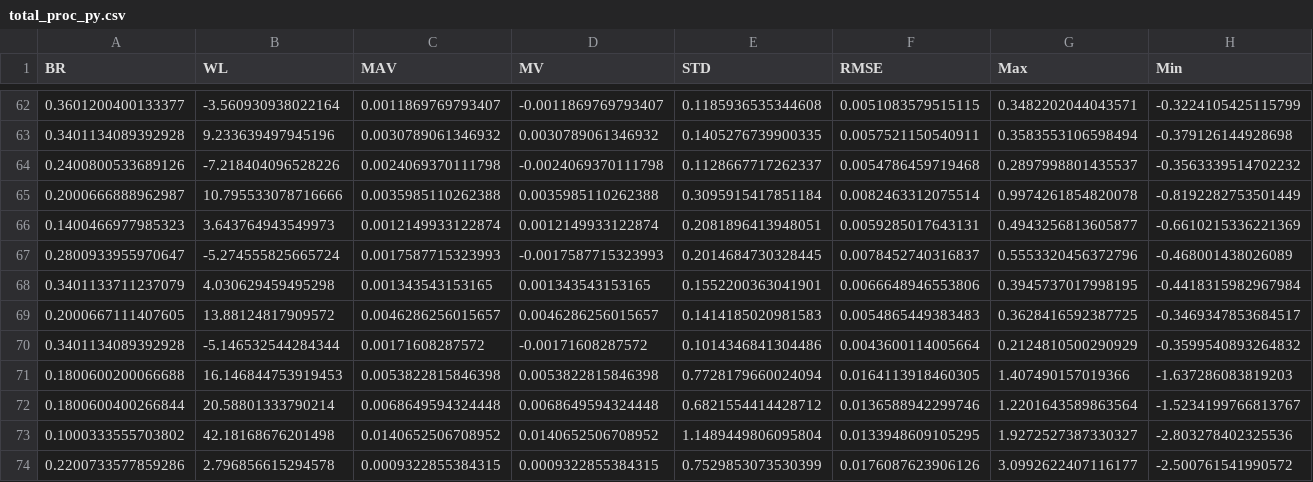
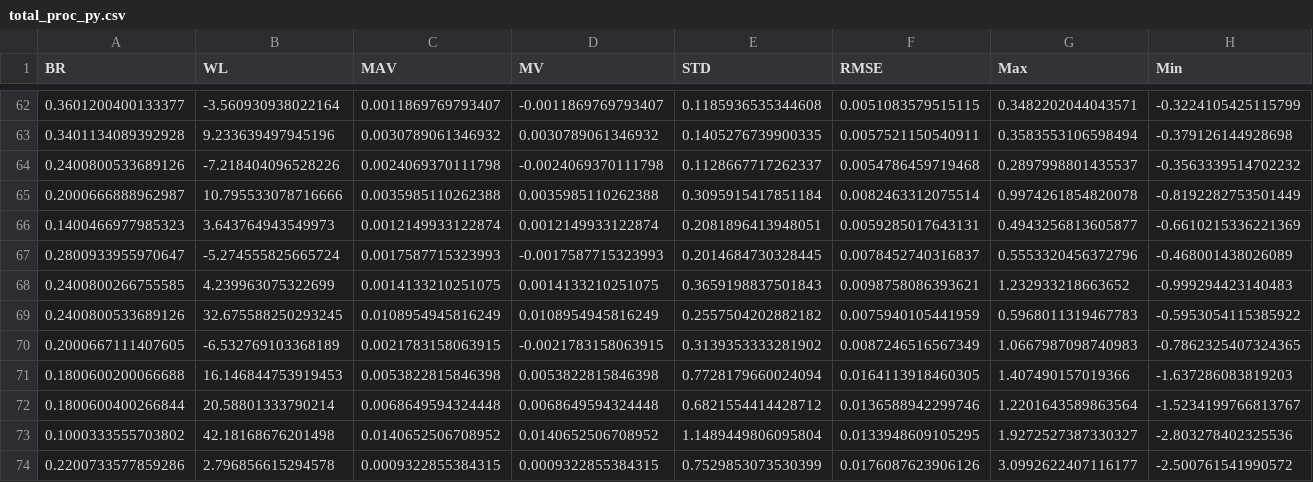
Before and after one commit to ltebs-polimi/AY2122_II_Project-6, a CSV file: Data_collection/total_proc_py.csv, drawn as a sheet; only a part is shown, gaps mark what is left out; removed rows and columns are numbered as before the commit, all else as after; rows hold the shown columns only; the diff names each change by its address in the sheet, - before the commit and + after, or states it on an @@ line.

```diff
--- a/Data_collection/total_proc_py.csv
+++ b/Data_collection/total_proc_py.csv
-row 68: 0.3401133711237079 | 4.030629459495298 | 0.001343543153165 | 0.001343543153165 | 0.1552200363041901 | 0.0066648946553806 | 0.3945737017998195 | -0.4418315982967984
-row 69: 0.2000667111407605 | 13.88124817909572 | 0.0046286256015657 | 0.0046286256015657 | 0.1414185020981583 | 0.0054865449383483 | 0.3628416592387725 | -0.3469347853684517
-row 70: 0.3401134089392928 | -5.146532544284344 | 0.00171608287572 | -0.00171608287572 | 0.1014346841304486 | 0.0043600114005664 | 0.2124810500290929 | -0.3599540893264832
+row 68: 0.2400800266755585 | 4.239963075322699 | 0.0014133210251075 | 0.0014133210251075 | 0.3659198837501843 | 0.0098758086393621 | 1.232933218663652 | -0.999294423140483
+row 69: 0.2400800533689126 | 32.675588250293245 | 0.0108954945816249 | 0.0108954945816249 | 0.2557504202882182 | 0.0075940105441959 | 0.5968011319467783 | -0.5953054115385922
+row 70: 0.2000667111407605 | -6.532769103368189 | 0.0021783158063915 | -0.0021783158063915 | 0.3139353333281902 | 0.0087246516567349 | 1.0667987098740983 | -0.7862325407324365
```
Also changed, not shown: 2 other files.
